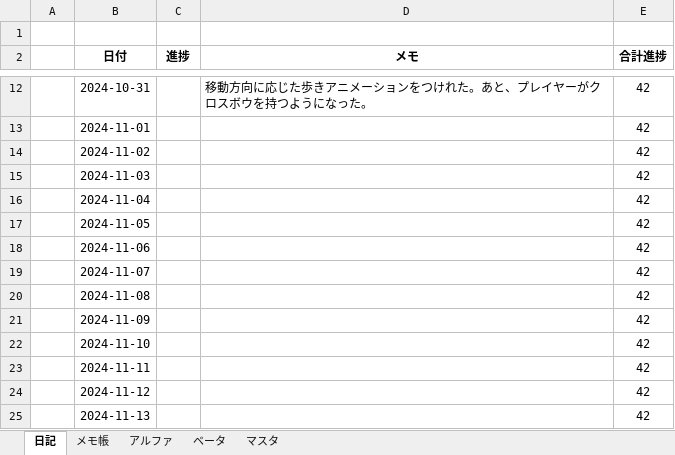
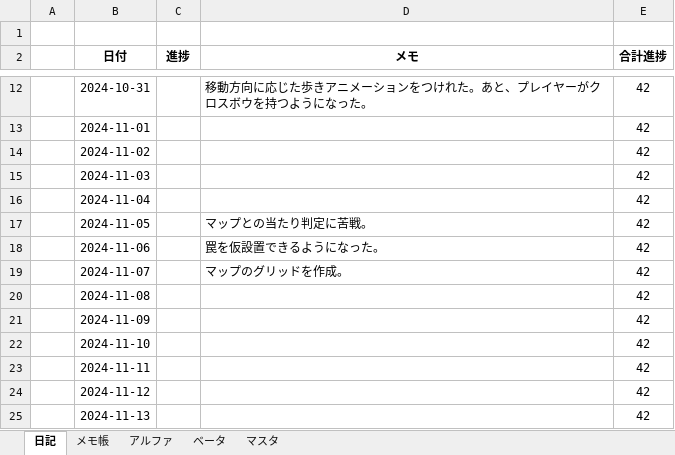
Before and after one commit to nkd10121/EmploymentWorks, an Excel workbook: 進捗コスト表.xlsx, sheet 日記, drawn as a sheet; only a part is shown, gaps mark what is left out; values as stored, in another font and other column widths than the file's, no borders; the diff names each change by its address in the sheet, - before the commit and + after, or states it on an @@ line.

```diff
--- a/進捗コスト表.xlsx (sheet 日記)
+++ b/進捗コスト表.xlsx (sheet 日記)
-D17 (メモ): (empty)
+D17 (メモ): マップとの当たり判定に苦戦。
-D18 (メモ): (empty)
+D18 (メモ): 罠を仮設置できるようになった。
-D19 (メモ): (empty)
+D19 (メモ): マップのグリッドを作成。
```
Also changed, not shown: sheet メモ帳.
